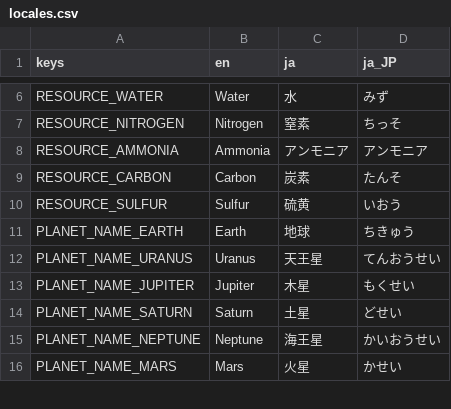
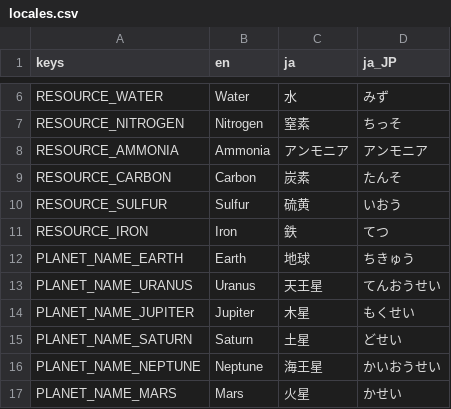
Before and after one commit to 17thalton/PP-Game, a CSV file: locales/locales.csv, drawn as a sheet; only a part is shown, gaps mark what is left out; the diff names each change by its address in the sheet, - before the commit and + after, or states it on an @@ line.

```diff
--- a/locales/locales.csv
+++ b/locales/locales.csv
+row 11: RESOURCE_IRON | Iron | 鉄 | てつ
```
Also changed, not shown: 31 other files.
